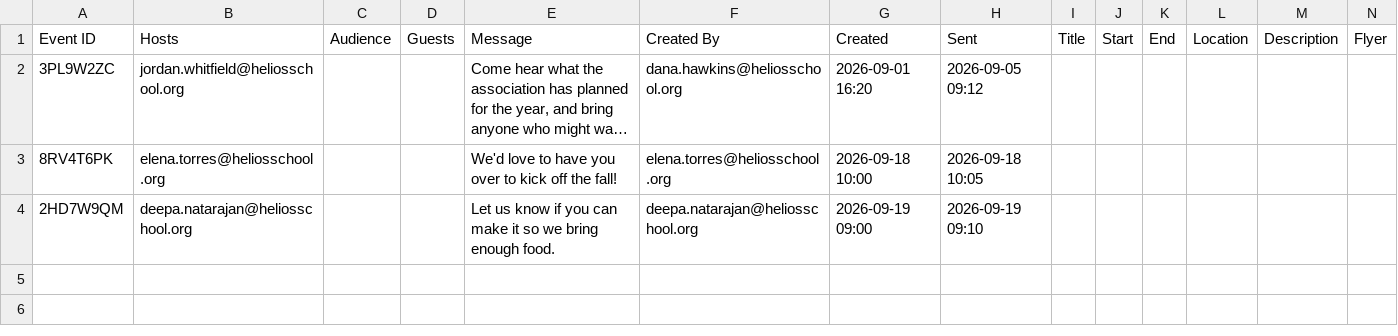
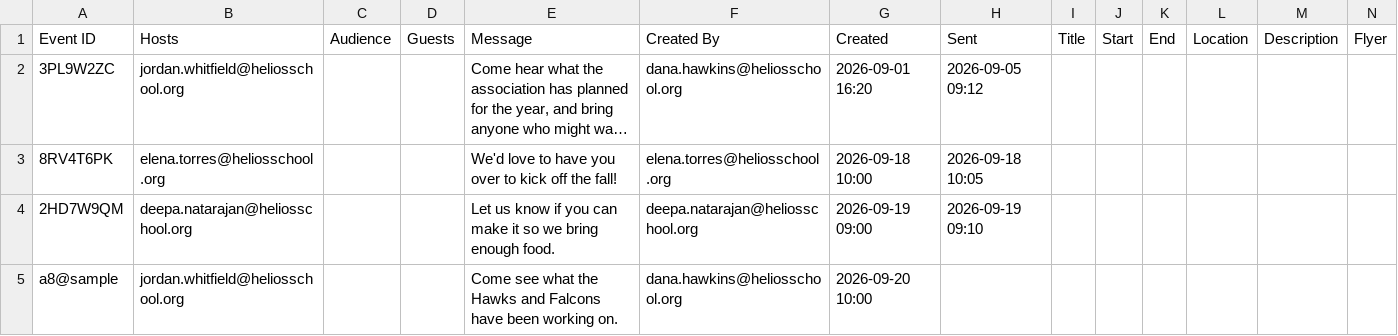
Before and after one commit to heliosian/heliosian, a CSV file: sampledata/calendar/Invitations.csv, drawn as a sheet; only a part is shown; long unchanged cells end in …; rows hold the shown columns only; the diff names each change by its address in the sheet, - before the commit and + after, or states it on an @@ line.

Commit message:
Let hosts edit their events, imported ones included, and set guest-list permissions

```diff
--- a/sampledata/calendar/Invitations.csv
+++ b/sampledata/calendar/Invitations.csv
+row 5: a8@sample | jordan.whitfield@heliosschool.org |  |  | Come see what the Hawks and Falcons have been working on. | dana.hawkins@heliosschool.org | 2026-09-20 10:00
```
Also changed, not shown: 14 other files.
